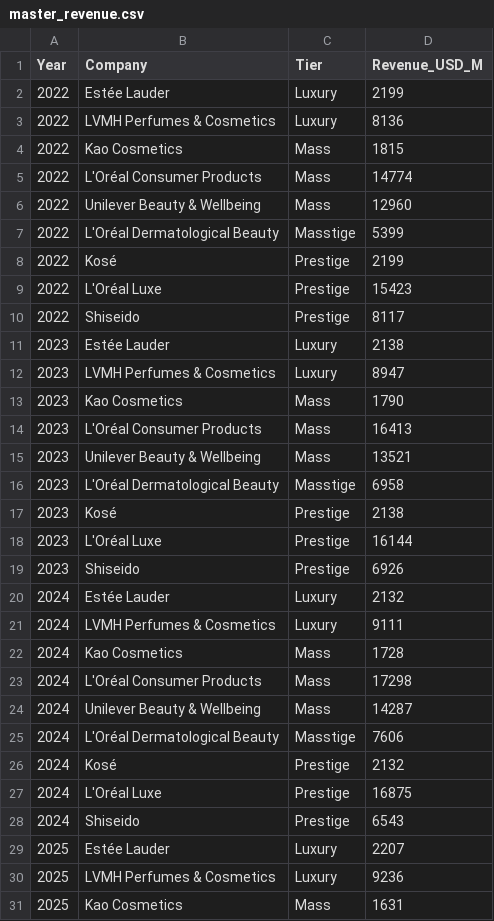
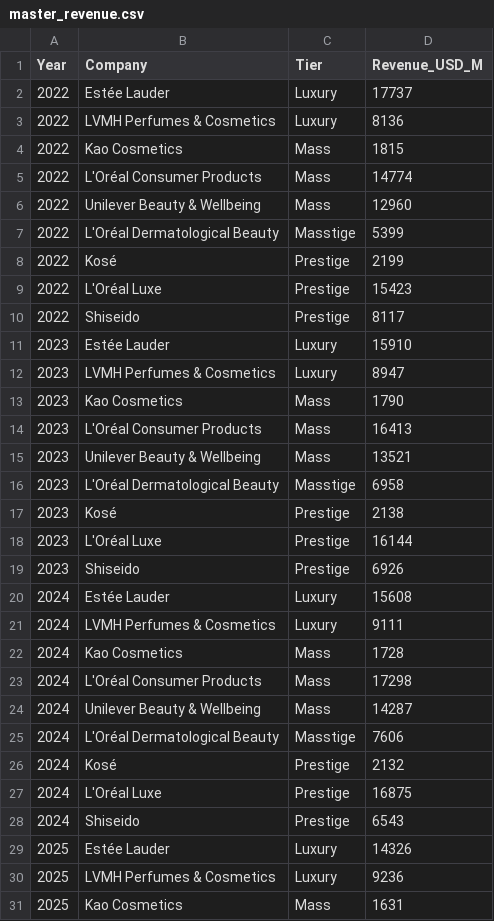
Before and after one commit to Stan-DS-Z/the-masstige-moment, a CSV file: data/processed/master_revenue.csv, drawn as a sheet; only a part is shown.

```diff
--- a/data/processed/master_revenue.csv
+++ b/data/processed/master_revenue.csv
@@ -1,3 +1,3 @@
 Year,Company,Tier,Revenue_USD_M
-2022,Estée Lauder,Luxury,2199
+2022,Estée Lauder,Luxury,17737
 2022,LVMH Perfumes & Cosmetics,Luxury,8136
@@ -10,3 +10,3 @@ Year,Company,Tier,Revenue_USD_M
 2022,Shiseido,Prestige,8117
-2023,Estée Lauder,Luxury,2138
+2023,Estée Lauder,Luxury,15910
 2023,LVMH Perfumes & Cosmetics,Luxury,8947
@@ -19,3 +19,3 @@ Year,Company,Tier,Revenue_USD_M
 2023,Shiseido,Prestige,6926
-2024,Estée Lauder,Luxury,2132
+2024,Estée Lauder,Luxury,15608
 2024,LVMH Perfumes & Cosmetics,Luxury,9111
@@ -28,3 +28,3 @@ Year,Company,Tier,Revenue_USD_M
 2024,Shiseido,Prestige,6543
-2025,Estée Lauder,Luxury,2207
+2025,Estée Lauder,Luxury,14326
 2025,LVMH Perfumes & Cosmetics,Luxury,9236
```
Also changed, not shown: data/processed/trends_summary.csv, 41 other files.
